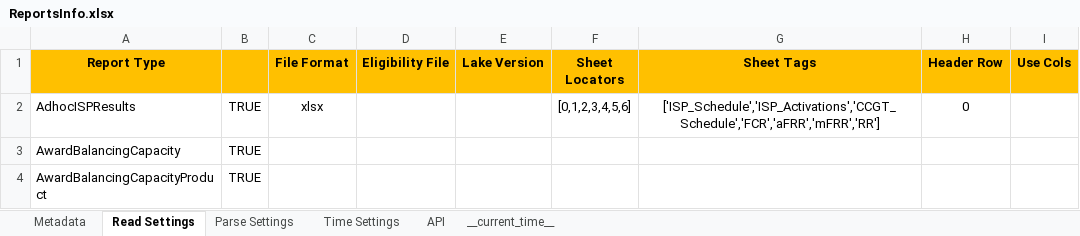
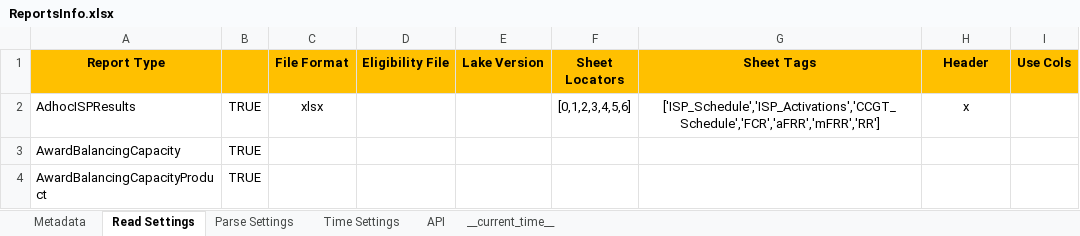
Before and after one commit to ThanosGkou/exso, an Excel workbook: exso/Files/ReportsInfo.xlsx, sheet Read Settings, drawn as a sheet; only a part is shown; values as stored, in another font and other column widths than the file's, no borders; conditional formats not drawn; the diff names each change by its address in the sheet, - before the commit and + after, or states it on an @@ line.

```diff
--- a/exso/Files/ReportsInfo.xlsx (sheet Read Settings)
+++ b/exso/Files/ReportsInfo.xlsx (sheet Read Settings)
-H1: Header Row
+H1: Header
-H2 (Header): 0
+H2 (Header): x
```
Also changed, not shown: sheet Metadata, sheet __current_time__, 7 other files.
